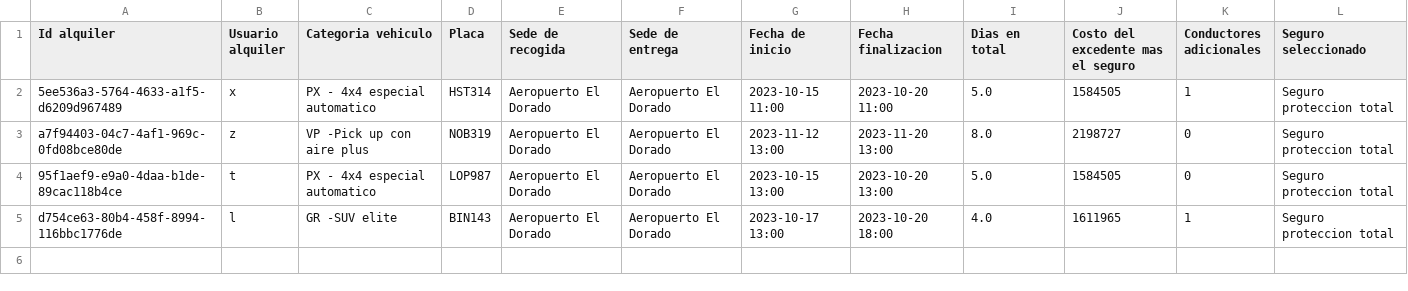
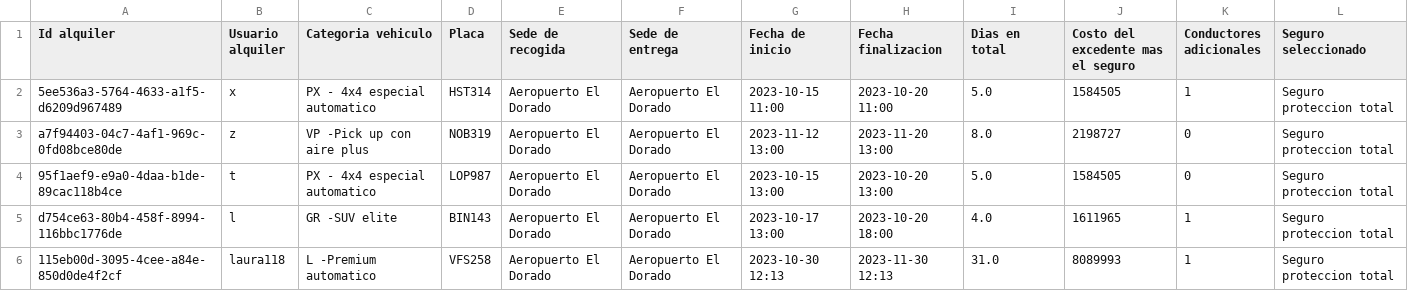
Before and after one commit to bryankamilx/proyecto1, a CSV file: datos/alquileres.csv, drawn as a sheet; the diff names each change by its address in the sheet, - before the commit and + after, or states it on an @@ line.

```diff
--- a/datos/alquileres.csv
+++ b/datos/alquileres.csv
+row 6: 115eb00d-3095-4cee-a84e-850d0de4f2cf | laura118 | L -Premium automatico | VFS258 | Aeropuerto El Dorado | Aeropuerto El Dorado | 2023-10-30 12:13 | 2023-11-30 12:13 | 31.0 | 8089993 | 1 | Seguro proteccion total
```
Also changed, not shown: datos/carros.csv, datos/clientes.csv, 10 other files.
